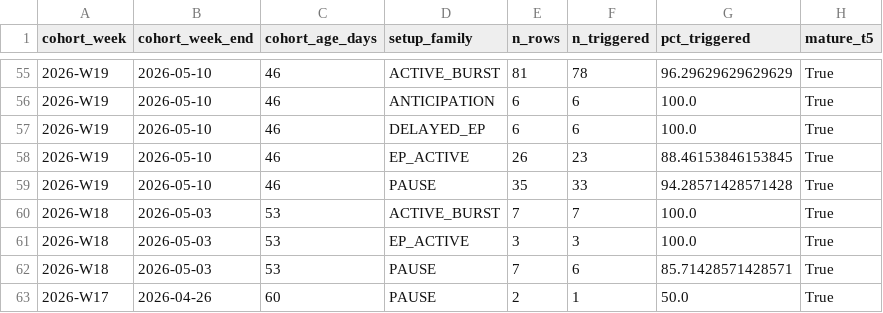
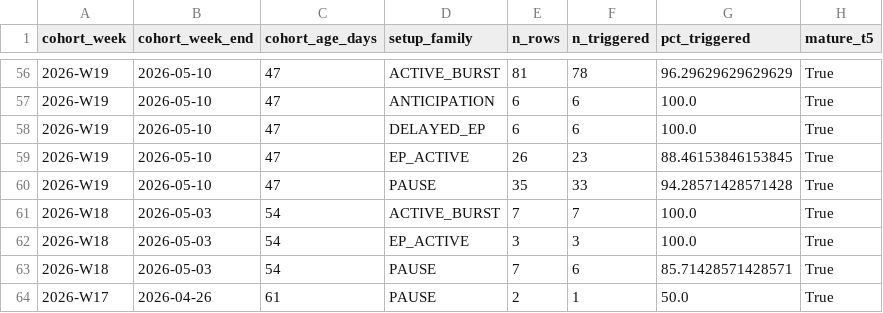
Before and after one commit to nellyagain/bonde, a CSV file: .claude/skills/llm-council/bonde_files 3/learning/weekly_cohort_summary_v410.csv, drawn as a sheet; only a part is shown, gaps mark what is left out; addresses are those after the commit; the diff covers the shown part only; the diff names each change by its address in the sheet, - before the commit and + after, or states it on an @@ line.

```diff
--- a/.claude/skills/llm-council/bonde_files 3/learning/weekly_cohort_summary_v410.csv
+++ b/.claude/skills/llm-council/bonde_files 3/learning/weekly_cohort_summary_v410.csv
-C56:C60 (cohort_age_days): 46
+C56:C60 (cohort_age_days): 47
-C61:C63 (cohort_age_days): 53
+C61:C63 (cohort_age_days): 54
-C64 (cohort_age_days): 60
+C64 (cohort_age_days): 61
```
Also changed, not shown: 1 added row and 71 edited cells elsewhere in this file.
